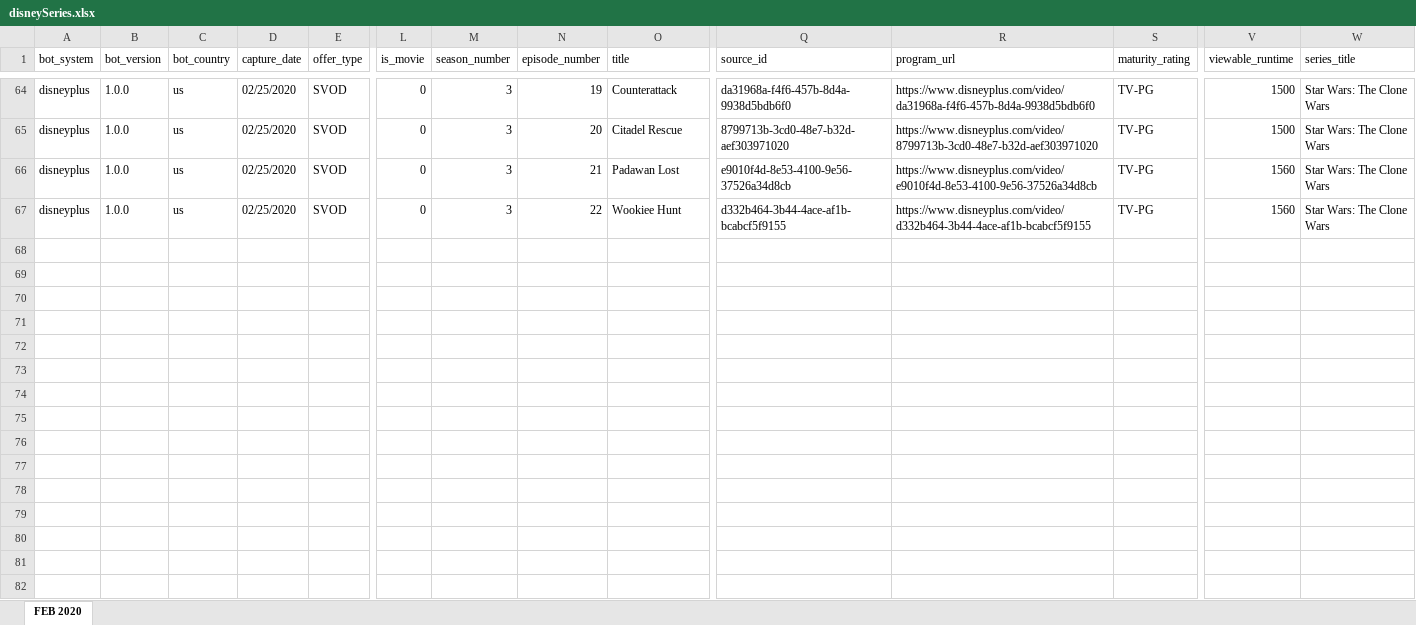
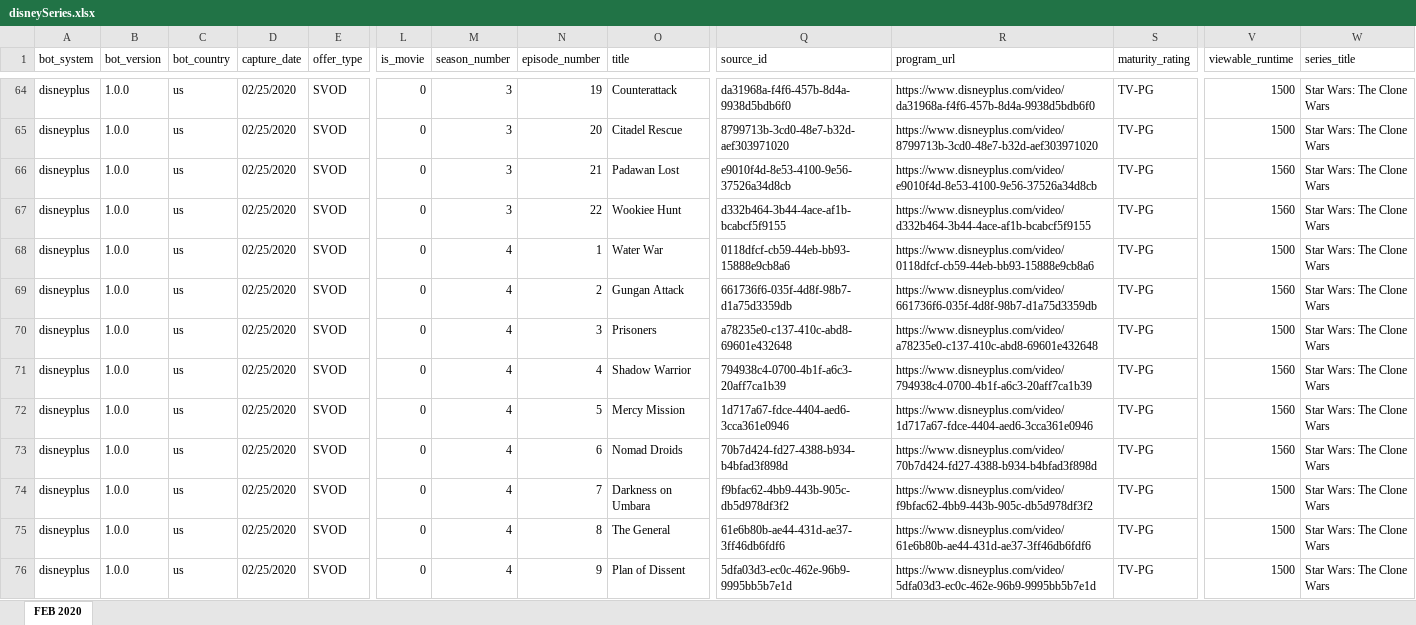
Before and after one commit to mpotoc/disneySeries, an Excel workbook: disneySeries.xlsx, sheet FEB 2020, drawn as a sheet; only a part is shown, gaps mark what is left out; values as stored, in another font and other column widths than the file's, no borders; rows hold the shown columns only; the diff covers the shown part only; the diff names each change by its address in the sheet, - before the commit and + after, or states it on an @@ line.

```diff
--- a/disneySeries.xlsx (sheet FEB 2020)
+++ b/disneySeries.xlsx (sheet FEB 2020)
+row 68: disneyplus | 1.0.0 | us | 02/25/2020 | SVOD | 0 | 4 | 1 | Water War | 0118dfcf-cb59-44eb-bb93-15888e9cb8a6 | https://www.disneyplus.com/video/0118dfcf-cb59-44eb-bb93-15888e9cb8a6 | TV-PG | 1500 | Star Wars: The Clone Wars
+row 69: disneyplus | 1.0.0 | us | 02/25/2020 | SVOD | 0 | 4 | 2 | Gungan Attack | 661736f6-035f-4d8f-98b7-d1a75d3359db | https://www.disneyplus.com/video/661736f6-035f-4d8f-98b7-d1a75d3359db | TV-PG | 1560 | Star Wars: The Clone Wars
+row 70: disneyplus | 1.0.0 | us | 02/25/2020 | SVOD | 0 | 4 | 3 | Prisoners | a78235e0-c137-410c-abd8-69601e432648 | https://www.disneyplus.com/video/a78235e0-c137-410c-abd8-69601e432648 | TV-PG | 1500 | Star Wars: The Clone Wars
+row 71: disneyplus | 1.0.0 | us | 02/25/2020 | SVOD | 0 | 4 | 4 | Shadow Warrior | 794938c4-0700-4b1f-a6c3-20aff7ca1b39 | https://www.disneyplus.com/video/794938c4-0700-4b1f-a6c3-20aff7ca1b39 | TV-PG | 1560 | Star Wars: The Clone Wars
+row 72: disneyplus | 1.0.0 | us | 02/25/2020 | SVOD | 0 | 4 | 5 | Mercy Mission | 1d717a67-fdce-4404-aed6-3cca361e0946 | https://www.disneyplus.com/video/1d717a67-fdce-4404-aed6-3cca361e0946 | TV-PG | 1560 | Star Wars: The Clone Wars
+row 73: disneyplus | 1.0.0 | us | 02/25/2020 | SVOD | 0 | 4 | 6 | Nomad Droids | 70b7d424-fd27-4388-b934-b4bfad3f898d | https://www.disneyplus.com/video/70b7d424-fd27-4388-b934-b4bfad3f898d | TV-PG | 1560 | Star Wars: The Clone Wars
+row 74: disneyplus | 1.0.0 | us | 02/25/2020 | SVOD | 0 | 4 | 7 | Darkness on Umbara | f9bfac62-4bb9-443b-905c-db5d978df3f2 | https://www.disneyplus.com/video/f9bfac62-4bb9-443b-905c-db5d978df3f2 | TV-PG | 1500 | Star Wars: The Clone Wars
+row 75: disneyplus | 1.0.0 | us | 02/25/2020 | SVOD | 0 | 4 | 8 | The General | 61e6b80b-ae44-431d-ae37-3ff46db6fdf6 | https://www.disneyplus.com/video/61e6b80b-ae44-431d-ae37-3ff46db6fdf6 | TV-PG | 1500 | Star Wars: The Clone Wars
+row 76: disneyplus | 1.0.0 | us | 02/25/2020 | SVOD | 0 | 4 | 9 | Plan of Dissent | 5dfa03d3-ec0c-462e-96b9-9995bb5b7e1d | https://www.disneyplus.com/video/5dfa03d3-ec0c-462e-96b9-9995bb5b7e1d | TV-PG | 1500 | Star Wars: The Clone Wars
```
Also changed, not shown: 47 added rows elsewhere in this sheet.
